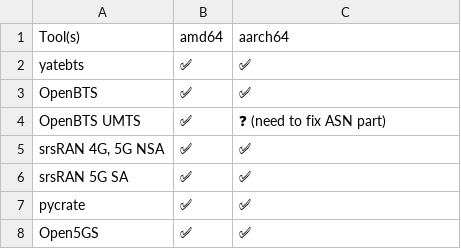
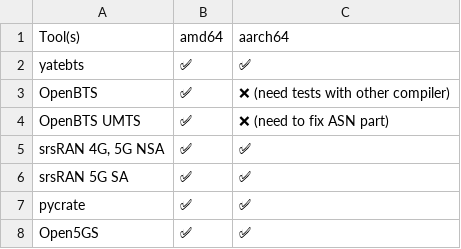
Before and after one commit to PentHertz/RF-Swift-docs, a CSV file: source/getting-started/tools_for_telecom.csv, drawn as a sheet.

Commit message:
Updating status for telecom compiled tools

```diff
--- a/source/getting-started/tools_for_telecom.csv
+++ b/source/getting-started/tools_for_telecom.csv
@@ -2,4 +2,4 @@ Tool(s),amd64 ,aarch64
 yatebts,✅  ,✅
-OpenBTS,✅  ,✅
-OpenBTS UMTS,✅  ,❓ (need to fix ASN part)
+OpenBTS,✅  ,❌ (need tests with other compiler)
+OpenBTS UMTS,✅  ,❌ (need to fix ASN part)
 "srsRAN 4G, 5G NSA",✅  ,✅
```
